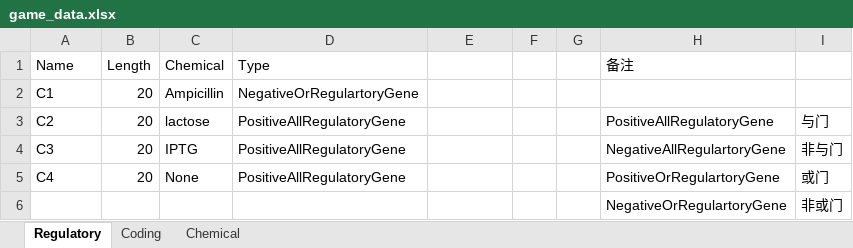
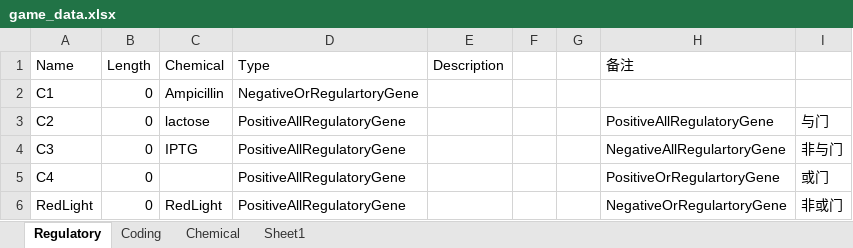
Before and after one commit to bennycui99/Cellwar.Game, an Excel workbook: CellWar.Document/game_data.xlsx, sheet Regulatory, drawn as a sheet; values as stored, in another font and other column widths than the file's, no borders; removed rows and columns are numbered as before the commit, all else as after; the diff names each change by its address in the sheet, - before the commit and + after, or states it on an @@ line.

```diff
--- a/CellWar.Document/game_data.xlsx (sheet Regulatory)
+++ b/CellWar.Document/game_data.xlsx (sheet Regulatory)
+sheet tab: Sheet1
-E1: (empty)
+E1: Description
-B2:B5 (Length): 20
+B2:B5 (Length): 0
-C5 (Chemical): None
+C5 (Chemical): (empty)
-row 6:  |  |  |  |  |  |  | NegativeOrRegulartoryGene | 非或门
+row 6: RedLight | 0 | RedLight | PositiveAllRegulatoryGene |  |  |  | NegativeOrRegulartoryGene | 非或门
```
Also changed, not shown: sheet Coding, sheet Chemical, 8 other files.
